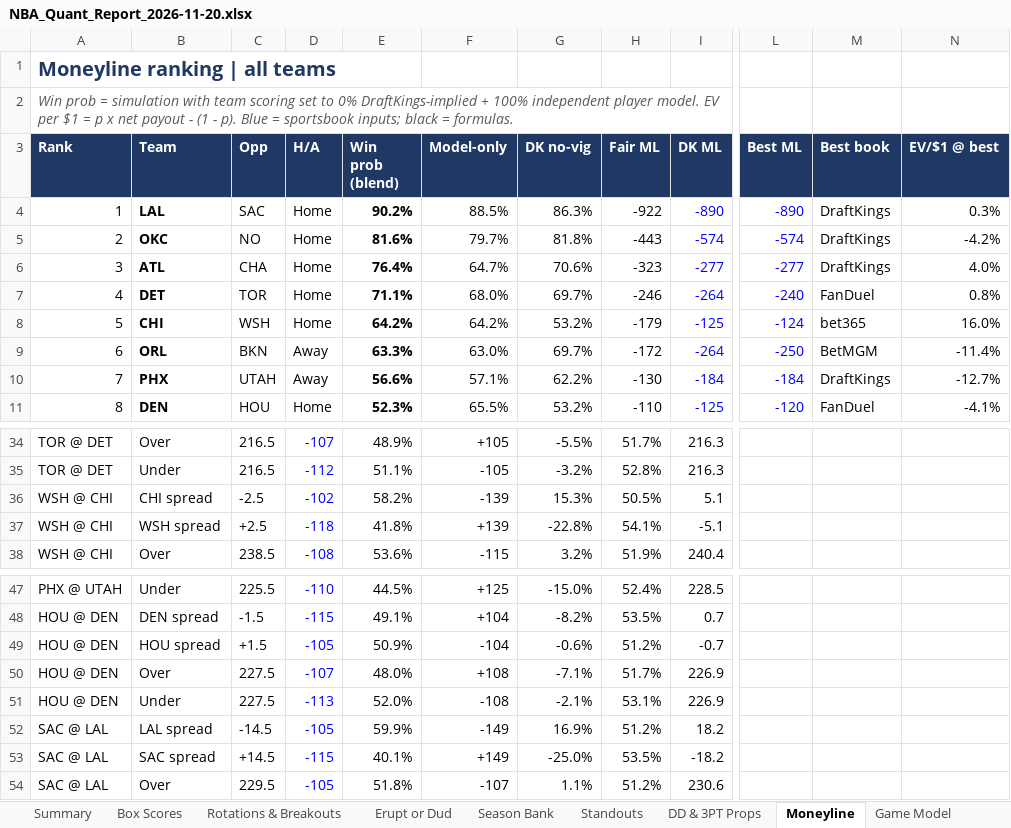
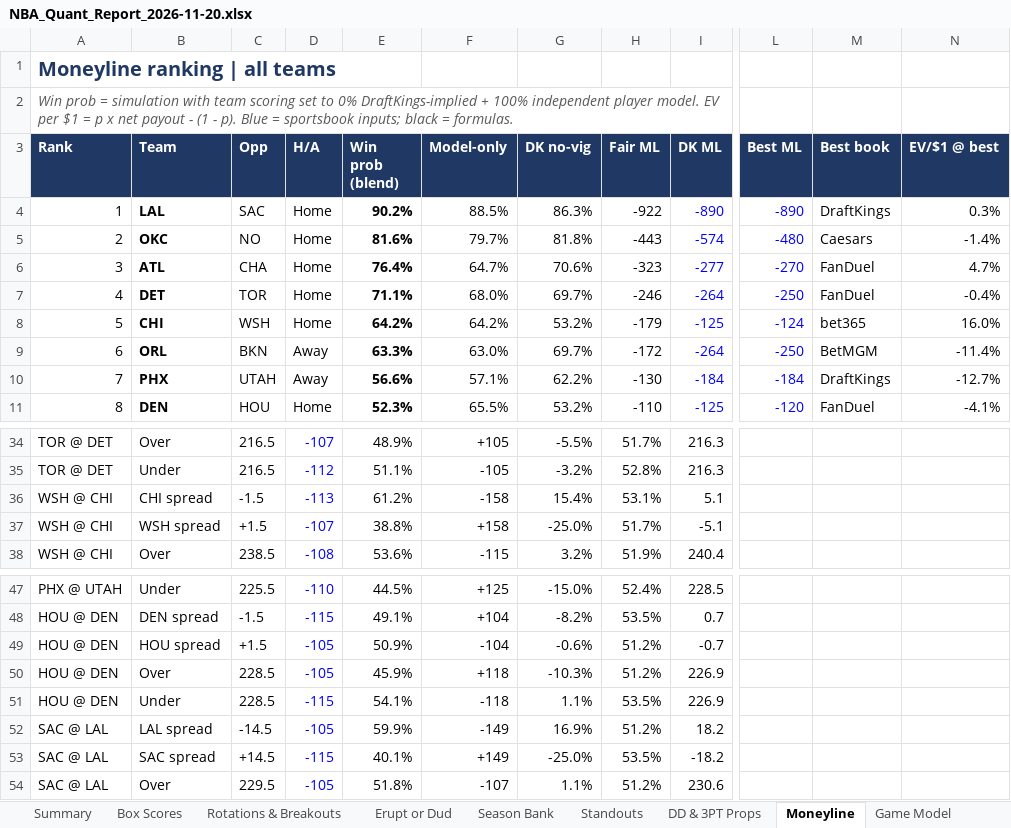
Before and after one commit to HeyShawtty/nba-quant-desk, an Excel workbook: reports/NBA_Quant_Report_2026-11-20.xlsx, sheet Moneyline, drawn as a sheet; only a part is shown, gaps mark what is left out; values as stored, in another font and other column widths than the file's, no borders; the diff covers the shown part only; the diff names each change by its address in the sheet, - before the commit and + after, or states it on an @@ line.

```diff
--- a/reports/NBA_Quant_Report_2026-11-20.xlsx (sheet Moneyline)
+++ b/reports/NBA_Quant_Report_2026-11-20.xlsx (sheet Moneyline)
-L5 (Best ML): -574
+L5 (Best ML): -480
-M5 (Best book): DraftKings
+M5 (Best book): Caesars
-N5 (EV/$1 @ best): -4.2%
+N5 (EV/$1 @ best): -1.4%
-L6 (Best ML): -277
+L6 (Best ML): -270
-M6 (Best book): DraftKings
+M6 (Best book): FanDuel
-N6 (EV/$1 @ best): 4.0%
+N6 (EV/$1 @ best): 4.7%
-L7 (Best ML): -240
+L7 (Best ML): -250
-N7 (EV/$1 @ best): 0.8%
+N7 (EV/$1 @ best): -0.4%
-C36 (Opp): -2.5
+C36 (Opp): -1.5
-D36 (H/A): -102
+D36 (H/A): -113
-E36 (Win prob (blend)): 58.2%
+E36 (Win prob (blend)): 61.2%
-F36 (Model-only): -139
+F36 (Model-only): -158
-G36 (DK no-vig): 15.3%
+G36 (DK no-vig): 15.4%
-H36 (Fair ML): 50.5%
+H36 (Fair ML): 53.1%
-C37 (Opp): +2.5
+C37 (Opp): +1.5
-D37 (H/A): -118
+D37 (H/A): -107
-E37 (Win prob (blend)): 41.8%
+E37 (Win prob (blend)): 38.8%
-F37 (Model-only): +139
+F37 (Model-only): +158
-G37 (DK no-vig): -22.8%
+G37 (DK no-vig): -25.0%
-H37 (Fair ML): 54.1%
+H37 (Fair ML): 51.7%
-C50:C51 (Opp): 227.5
+C50:C51 (Opp): 228.5
-D50 (H/A): -107
+D50 (H/A): -105
-E50 (Win prob (blend)): 48.0%
+E50 (Win prob (blend)): 45.9%
-F50 (Model-only): +108
+F50 (Model-only): +118
-G50 (DK no-vig): -7.1%
+G50 (DK no-vig): -10.3%
-H50 (Fair ML): 51.7%
+H50 (Fair ML): 51.2%
-D51 (H/A): -113
+D51 (H/A): -115
-E51 (Win prob (blend)): 52.0%
+E51 (Win prob (blend)): 54.1%
-F51 (Model-only): -108
+F51 (Model-only): -118
-G51 (DK no-vig): -2.1%
+G51 (DK no-vig): 1.1%
-H51 (Fair ML): 53.1%
+H51 (Fair ML): 53.5%
```
Also changed, not shown: 5 edited cells elsewhere in this sheet, sheet SGP & Boost, sheet Summary, sheet Game Model, sheet Tracking Log, sheet Box Scores, reports/Data_Bank_2026-27.xlsx, 6 other files.
